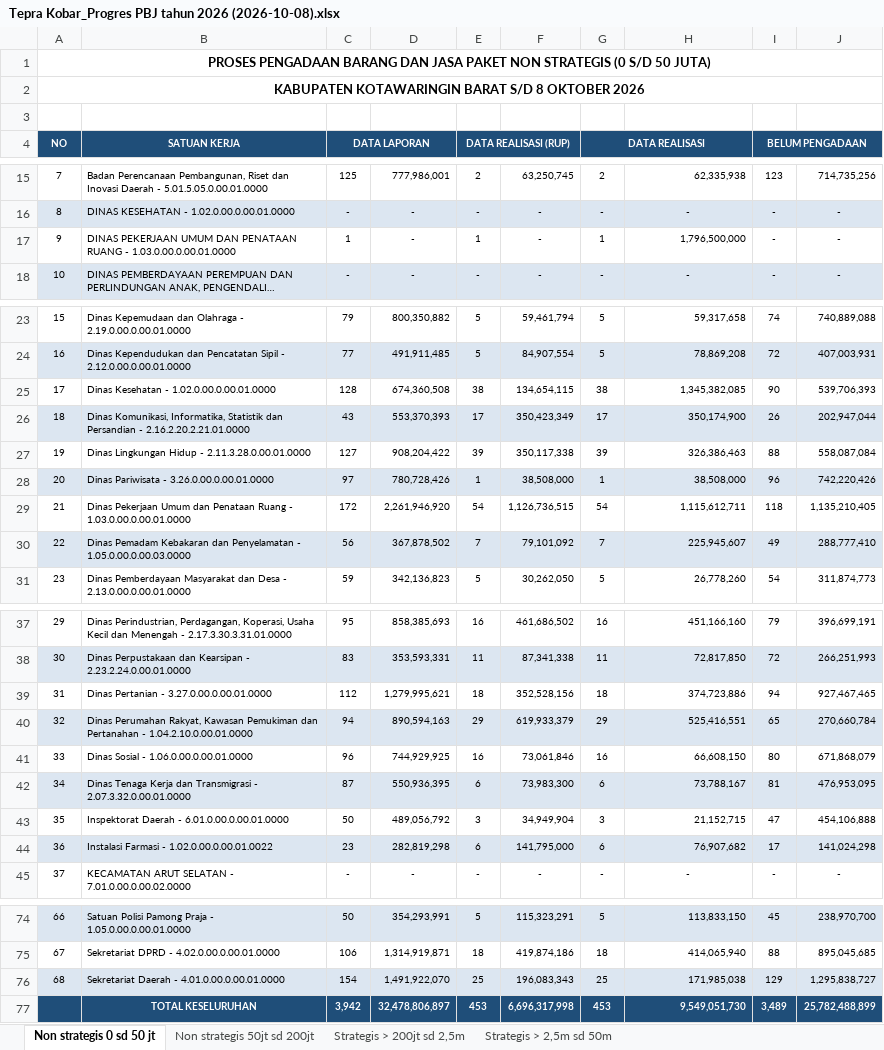
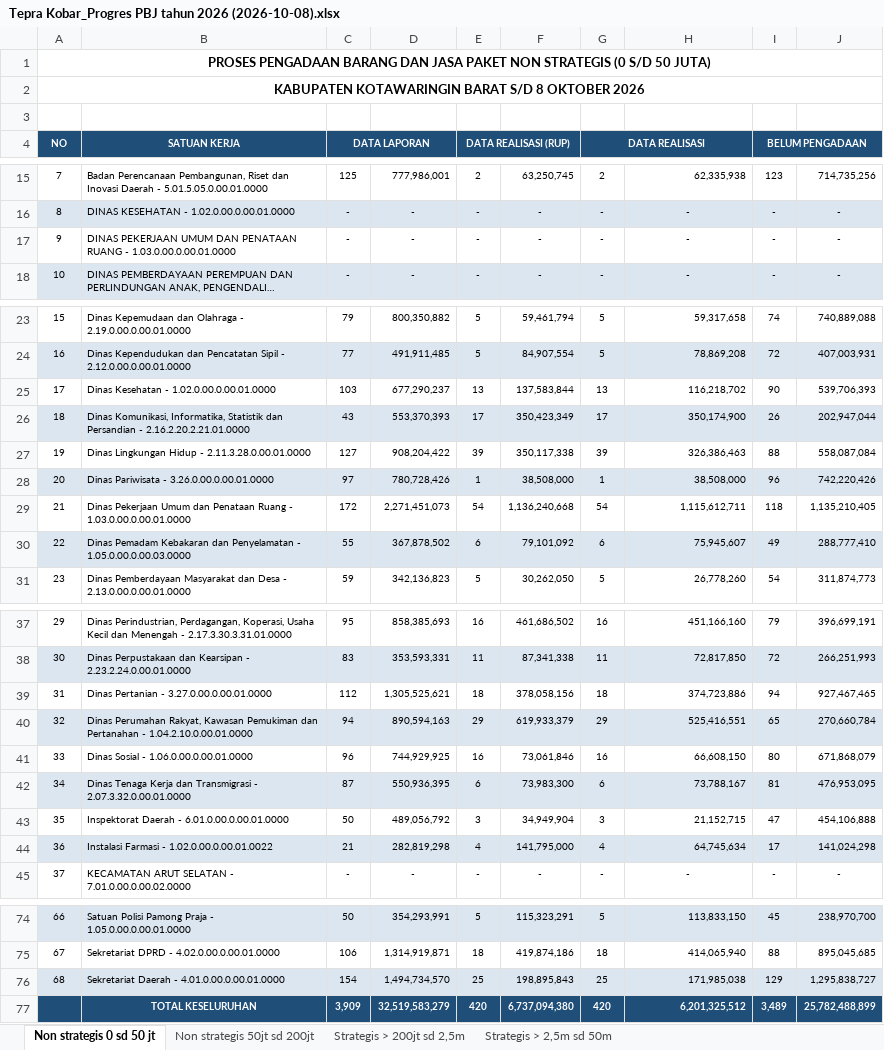
Before and after one commit to rizkipem-21/dashboard.pbjkobar, an Excel workbook: output/tepra/2026/Tepra Kobar_Progres PBJ tahun 2026 (2026-10-08).xlsx, sheet Non strategis 0 sd 50 jt, drawn as a sheet; only a part is shown, gaps mark what is left out; long unchanged cells end in …; values as stored, in another font and other column widths than the file's, no borders; removed rows and columns are numbered as before the commit, all else as after; the diff covers the shown part only; the diff names each change by its address in the sheet, - before the commit and + after, or states it on an @@ line.

```diff
--- a/output/tepra/2026/Tepra Kobar_Progres PBJ tahun 2026 (2026-10-08).xlsx (sheet Non strategis 0 sd 50 jt)
+++ b/output/tepra/2026/Tepra Kobar_Progres PBJ tahun 2026 (2026-10-08).xlsx (sheet Non strategis 0 sd 50 jt)
-C17 (DATA LAPORAN): 1
+C17 (DATA LAPORAN): -
-E17 (DATA REALISASI (RUP)): 1
+E17 (DATA REALISASI (RUP)): -
-G17 (DATA REALISASI): 1
+G17 (DATA REALISASI): -
-H17: 1,796,500,000
+H17: -
-H17 alignment: right
+H17 alignment: center
-C25 (DATA LAPORAN): 128
+C25 (DATA LAPORAN): 103
-D25: 674,360,508
+D25: 677,290,237
-E25 (DATA REALISASI (RUP)): 38
+E25 (DATA REALISASI (RUP)): 13
-F25: 134,654,115
+F25: 137,583,844
-G25 (DATA REALISASI): 38
+G25 (DATA REALISASI): 13
-H25: 1,345,382,085
+H25: 116,218,702
-D29: 2,261,946,920
+D29: 2,271,451,073
-F29: 1,126,736,515
+F29: 1,136,240,668
-C30 (DATA LAPORAN): 56
+C30 (DATA LAPORAN): 55
-E30 (DATA REALISASI (RUP)): 7
+E30 (DATA REALISASI (RUP)): 6
-G30 (DATA REALISASI): 7
+G30 (DATA REALISASI): 6
-H30: 225,945,607
+H30: 75,945,607
-D39: 1,279,995,621
+D39: 1,305,525,621
-F39: 352,528,156
+F39: 378,058,156
-C44 (DATA LAPORAN): 23
+C44 (DATA LAPORAN): 21
-E44 (DATA REALISASI (RUP)): 6
+E44 (DATA REALISASI (RUP)): 4
-G44 (DATA REALISASI): 6
+G44 (DATA REALISASI): 4
-H44: 76,907,682
+H44: 64,745,634
-D76: 1,491,922,070
+D76: 1,494,734,570
-F76: 196,083,343
+F76: 198,895,843
-row 77:  | TOTAL KESELURUHAN | 3,942 | 32,478,806,897 | 453 | 6,696,317,998 | 453 | 9,549,051,730 | 3,489 | 25,782,488,899
+row 77:  | TOTAL KESELURUHAN | 3,909 | 32,519,583,279 | 420 | 6,737,094,380 | 420 | 6,201,325,512 | 3,489 | 25,782,488,899
```
Also changed, not shown: 8 edited cells and cell formats elsewhere in this sheet, sheet Non strategis 50jt sd 200jt, sheet Strategis > 200jt sd 2,5m, 14 other files.
